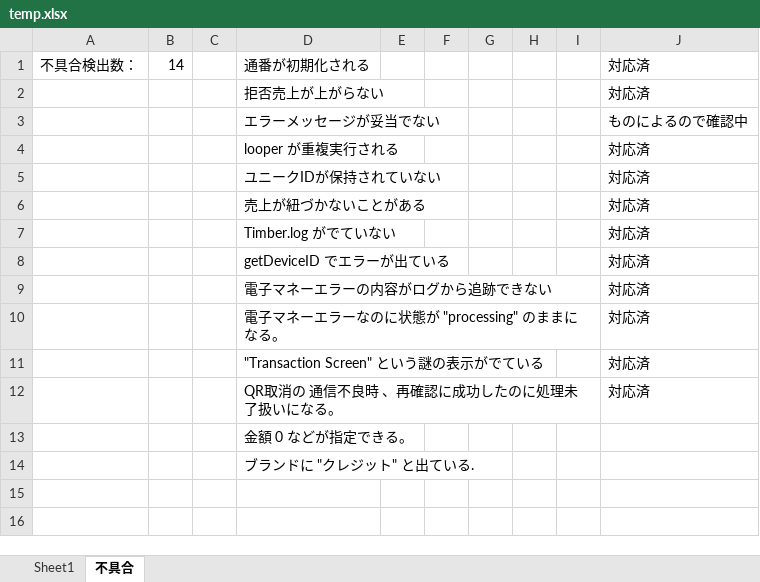
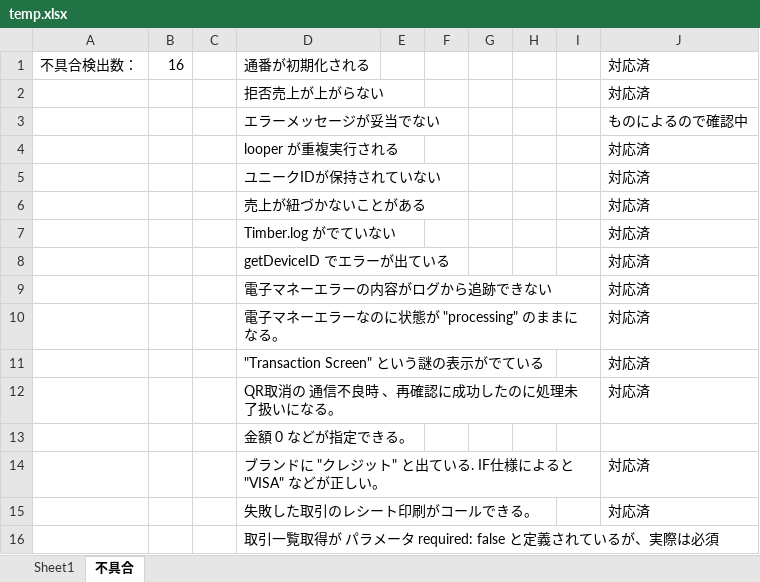
Before and after one commit to kyoshizawa/kywiki, an Excel workbook: terminal-api/testspec/temp.xlsx, sheet 不具合, drawn as a sheet; values as stored, in another font and other column widths than the file's, no borders; addresses are those after the commit; the diff names each change by its address in the sheet, - before the commit and + after, or states it on an @@ line.

```diff
--- a/terminal-api/testspec/temp.xlsx (sheet 不具合)
+++ b/terminal-api/testspec/temp.xlsx (sheet 不具合)
-B1: 14
+B1: 16
+row 14:  |  |  | ブランドに "クレジット" と出ている. IF仕様によると "VISA" などが正しい。 |  |  |  |  |  | 対応済
+row 15:  |  |  | 失敗した取引のレシート印刷がコールできる。 |  |  |  |  |  | 対応済
-D16: ブランドに "クレジット" と出ている.
+D16: 取引一覧取得が パラメータ required: false と定義されているが、実際は必須
```
Also changed, not shown: sheet Sheet1, terminal-api/files/db_sample1.xlsx, 3 other files.
